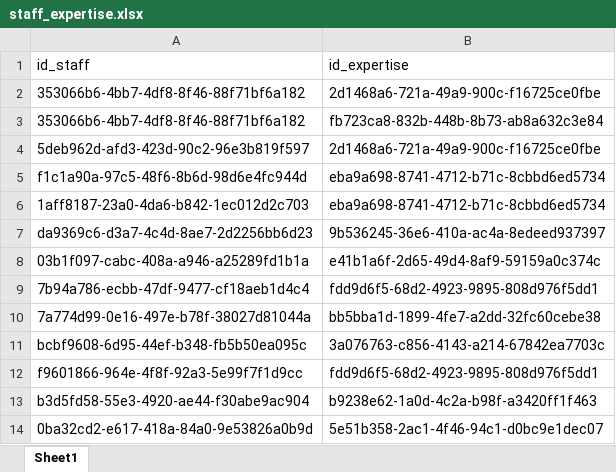
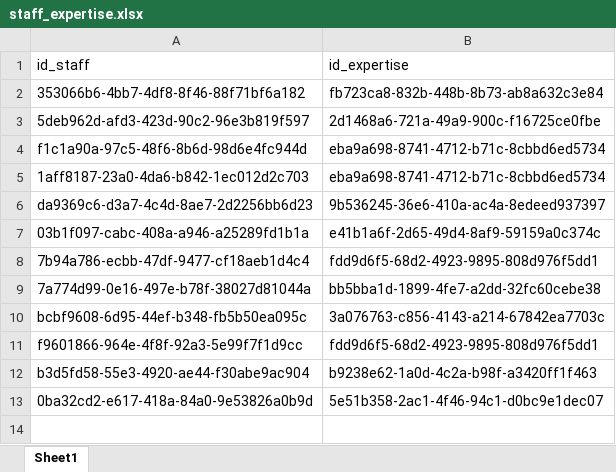
Before and after one commit to Dhieu1304/MEDRE_BE, an Excel workbook: src/models/data/staff_expertise.xlsx, sheet Sheet1, drawn as a sheet; values as stored, in another font and other column widths than the file's, no borders; the diff names each change by its address in the sheet, - before the commit and + after, or states it on an @@ line.

```diff
--- a/src/models/data/staff_expertise.xlsx (sheet Sheet1)
+++ b/src/models/data/staff_expertise.xlsx (sheet Sheet1)
-row 2: 353066b6-4bb7-4df8-8f46-88f71bf6a182 | 2d1468a6-721a-49a9-900c-f16725ce0fbe
```
Also changed, not shown: 5 other files.
